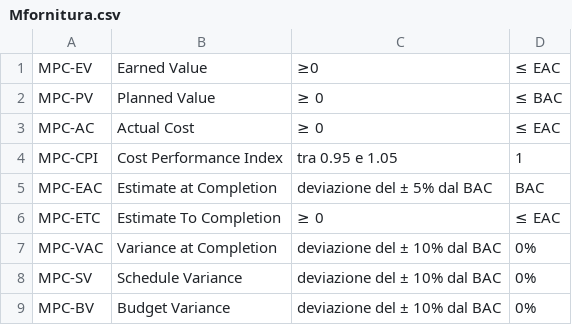
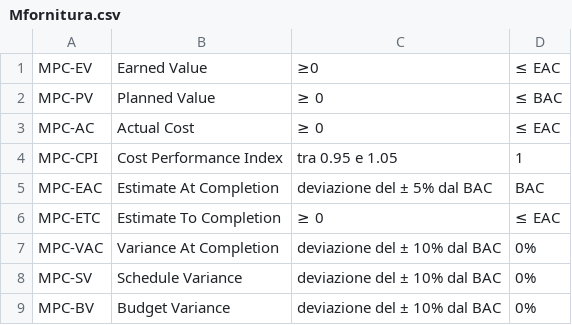
Before and after one commit to SWATEngineering/Docs, a CSV file: src/3_PB/PianoDiQualifica/Mfornitura.csv, drawn as a sheet.

```diff
--- a/src/3_PB/PianoDiQualifica/Mfornitura.csv
+++ b/src/3_PB/PianoDiQualifica/Mfornitura.csv
@@ -4,5 +4,5 @@ MPC-AC,Actual Cost,≥ 0 ,≤ EAC
 MPC-CPI,Cost Performance Index,tra 0.95 e 1.05, 1
-MPC-EAC,Estimate at Completion, deviazione del ± 5% dal BAC, BAC
+MPC-EAC,Estimate At Completion, deviazione del ± 5% dal BAC, BAC
 MPC-ETC,Estimate To Completion,≥ 0,≤ EAC
-MPC-VAC,Variance at Completion,deviazione del ± 10% dal BAC,0%
+MPC-VAC,Variance At Completion,deviazione del ± 10% dal BAC,0%
 MPC-SV,Schedule Variance,deviazione del ± 10% dal BAC,0%
```
Also changed, not shown: src/3_PB/PianoDiQualifica/changelog.csv, 1 other file.
